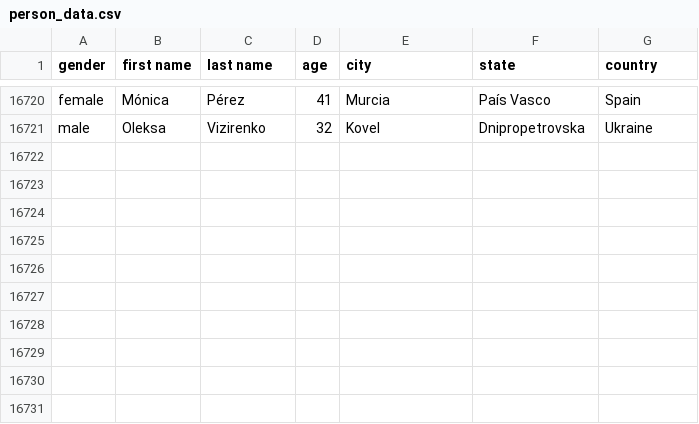
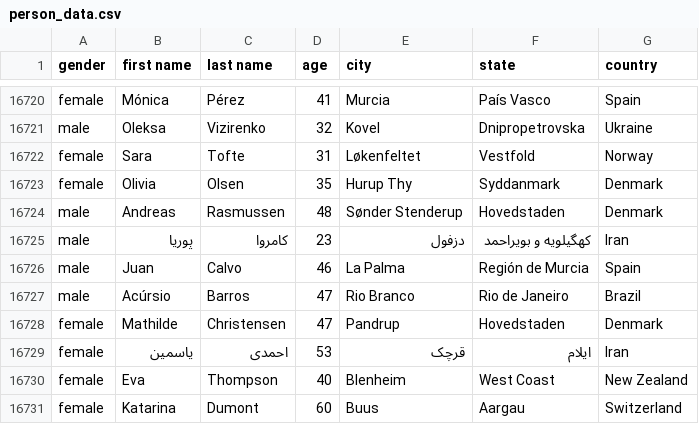
Before and after one commit to AhmadMHanif7/GitHub-Actions-Test, a CSV file: data/person_data.csv, drawn as a sheet; only a part is shown, gaps mark what is left out.

```diff
--- a/data/person_data.csv
+++ b/data/person_data.csv
@@ -16721 +16721,11 @@ female,Mónica,Pérez,41,Murcia,País Vasco,Spain
 male,Oleksa,Vizirenko,32,Kovel,Dnipropetrovska,Ukraine
+female,Sara,Tofte,31,Løkenfeltet,Vestfold,Norway
+female,Olivia,Olsen,35,Hurup Thy,Syddanmark,Denmark
+male,Andreas,Rasmussen,48,Sønder Stenderup,Hovedstaden,Denmark
+male,پوریا,کامروا,23,دزفول,کهگیلویه و بویراحمد,Iran
+male,Juan,Calvo,46,La Palma,Región de Murcia,Spain
+male,Acúrsio,Barros,47,Rio Branco,Rio de Janeiro,Brazil
+female,Mathilde,Christensen,47,Pandrup,Hovedstaden,Denmark
+female,یاسمین,احمدی,53,قرچک,ایلام,Iran
+female,Eva,Thompson,40,Blenheim,West Coast,New Zealand
+female,Katarina,Dumont,60,Buus,Aargau,Switzerland
```
